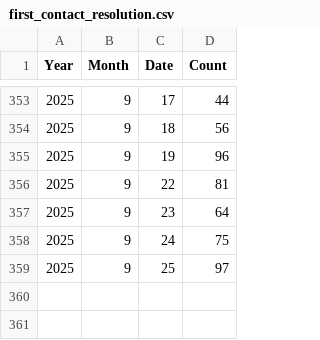
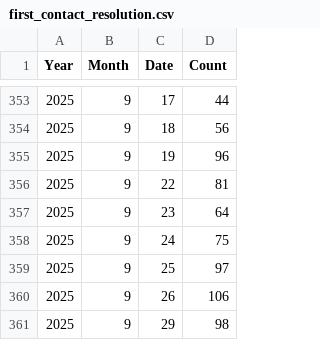
Before and after one commit to massimocristi1970/call-performance-dashboard, a CSV file: data/first_contact_resolution.csv, drawn as a sheet; only a part is shown, gaps mark what is left out; the diff names each change by its address in the sheet, - before the commit and + after, or states it on an @@ line.

```diff
--- a/data/first_contact_resolution.csv
+++ b/data/first_contact_resolution.csv
+row 360: 2025 | 9 | 26 | 106
+row 361: 2025 | 9 | 29 | 98
```
Also changed, not shown: 1 other file.
